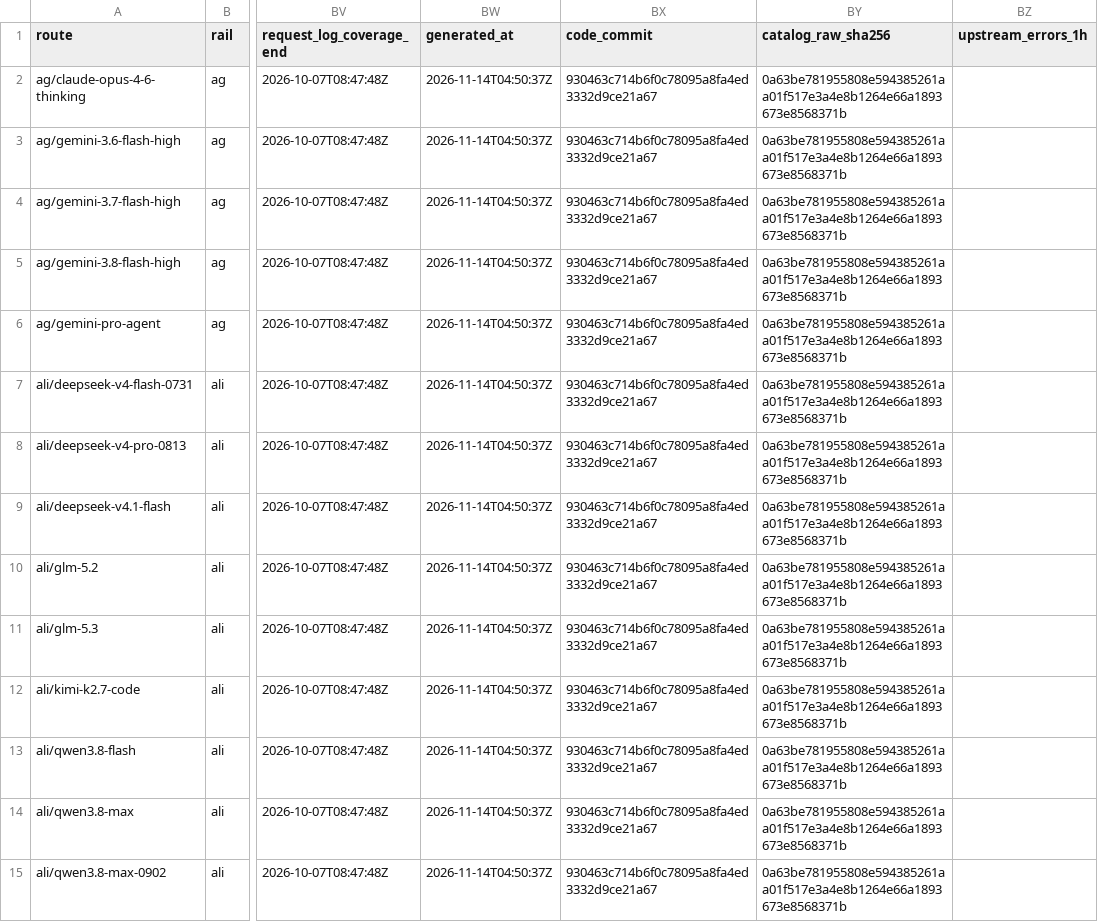
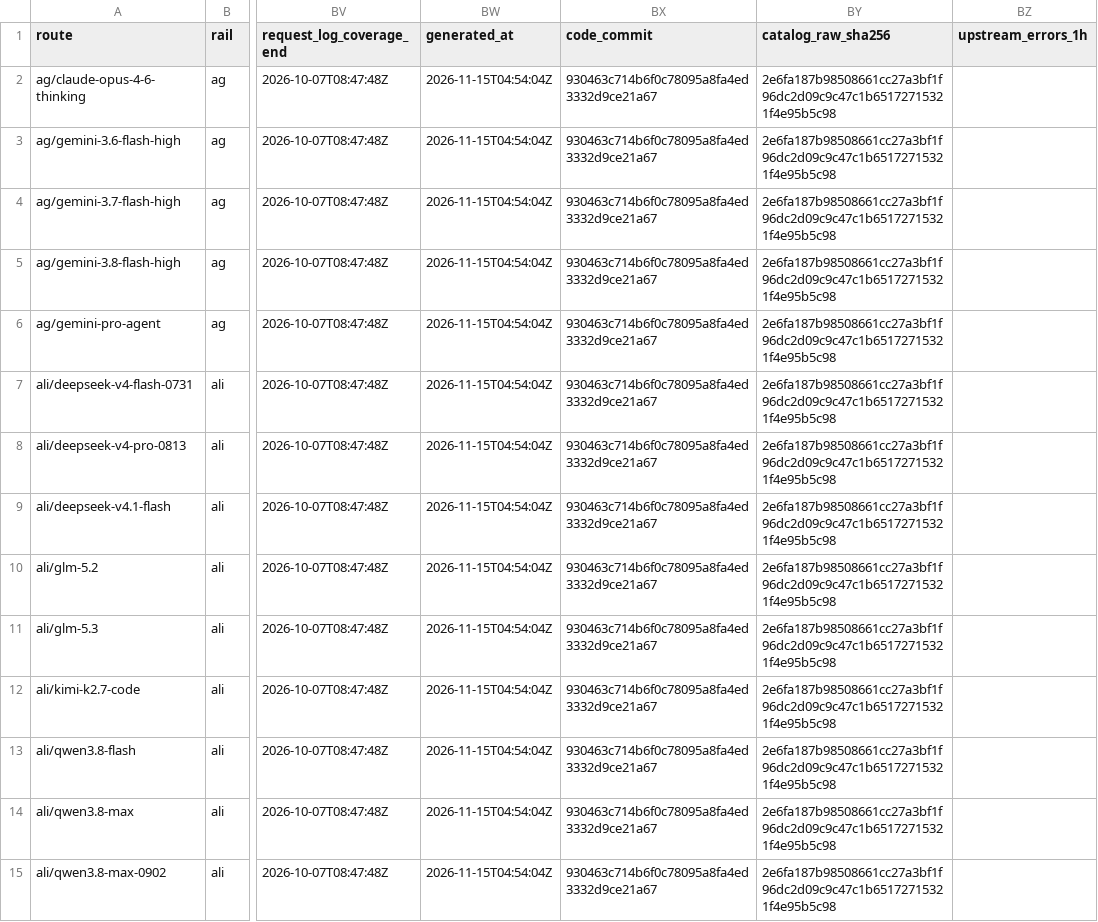
Before and after one commit to Pukujan/inference-recommendation-engine, a CSV file: inferhub/route-catalogue/latest/route-catalogue.csv, drawn as a sheet; only a part is shown, gaps mark what is left out; the diff covers the shown part only; the diff names each change by its address in the sheet, - before the commit and + after, or states it on an @@ line.

```diff
--- a/inferhub/route-catalogue/latest/route-catalogue.csv
+++ b/inferhub/route-catalogue/latest/route-catalogue.csv
-BW2:BW15 (generated_at): 2026-11-14T04:50:37Z
+BW2:BW15 (generated_at): 2026-11-15T04:54:04Z
-BY2:BY15 (catalog_raw_sha256): 0a63be781955808e594385261aa01f517e3a4e8b1264e66a1893673e8568371b
+BY2:BY15 (catalog_raw_sha256): 2e6fa187b98508661cc27a3bf1f96dc2d09c9c47c1b65172715321f4e95b5c98
```
Also changed, not shown: 154 edited cells elsewhere in this file, inferhub/price-snapshots/index.csv, 8 other files.
